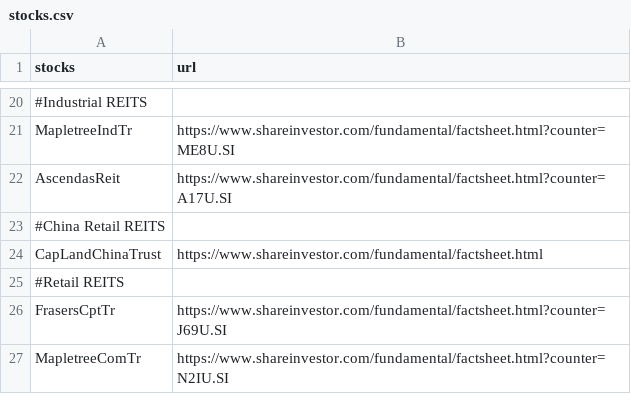
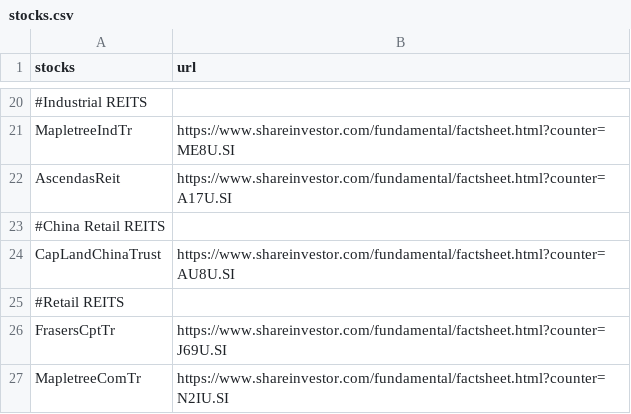
Before and after one commit to weiweiweave/Colab, a CSV file: live/stocks.csv, drawn as a sheet; only a part is shown, gaps mark what is left out.

Commit message:
Update stocks.csv

```diff
--- a/live/stocks.csv
+++ b/live/stocks.csv
@@ -23,3 +23,3 @@ AscendasReit,https://www.shareinvestor.com/fundamental/factsheet.html?counter=A1
 #China Retail REITS
-CapLandChinaTrust,https://www.shareinvestor.com/fundamental/factsheet.html
+CapLandChinaTrust,https://www.shareinvestor.com/fundamental/factsheet.html?counter=AU8U.SI
 #Retail REITS
```
